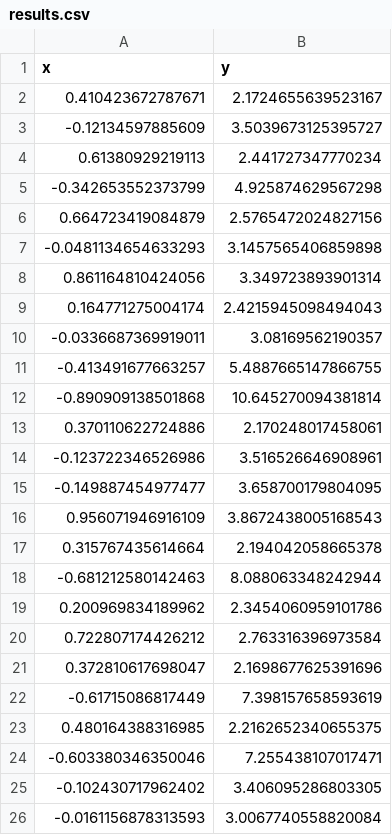
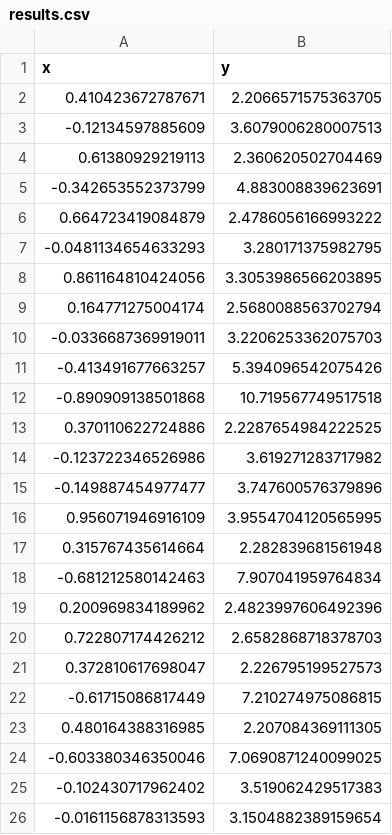
Before and after one commit to Xiangyu-Yao/hmwk-ml, a CSV file: work1/results.csv, drawn as a sheet.

```diff
--- a/work1/results.csv
+++ b/work1/results.csv
@@ -1,26 +1,26 @@
 x,y
-0.410423672787671,2.1724655639523167
--0.12134597885609,3.5039673125395727
-0.61380929219113,2.441727347770234
--0.342653552373799,4.925874629567298
-0.664723419084879,2.5765472024827156
--0.0481134654633293,3.1457565406859898
-0.861164810424056,3.349723893901314
-0.164771275004174,2.4215945098494043
--0.0336687369919011,3.08169562190357
--0.413491677663257,5.4887665147866755
--0.890909138501868,10.645270094381814
-0.370110622724886,2.170248017458061
--0.123722346526986,3.516526646908961
--0.149887454977477,3.658700179804095
-0.956071946916109,3.8672438005168543
-0.315767435614664,2.194042058665378
--0.681212580142463,8.088063348242944
-0.200969834189962,2.3454060959101786
-0.722807174426212,2.763316396973584
-0.372810617698047,2.1698677625391696
--0.61715086817449,7.398157658593619
-0.480164388316985,2.2162652340655375
--0.603380346350046,7.255438107017471
--0.102430717962402,3.406095286803305
--0.0161156878313593,3.0067740558820084
+0.410423672787671,2.2066571575363705
+-0.12134597885609,3.6079006280007513
+0.61380929219113,2.360620502704469
+-0.342653552373799,4.883008839623691
+0.664723419084879,2.4786056166993222
+-0.0481134654633293,3.280171375982795
+0.861164810424056,3.3053986566203895
+0.164771275004174,2.5680088563702794
+-0.0336687369919011,3.2206253362075703
+-0.413491677663257,5.394096542075426
+-0.890909138501868,10.719567749517518
+0.370110622724886,2.2287654984222525
+-0.123722346526986,3.619271283717982
+-0.149887454977477,3.747600576379896
+0.956071946916109,3.9554704120565995
+0.315767435614664,2.282839681561948
+-0.681212580142463,7.907041959764834
+0.200969834189962,2.4823997606492396
+0.722807174426212,2.6582868718378703
+0.372810617698047,2.226795199527573
+-0.61715086817449,7.210274975086815
+0.480164388316985,2.207084369111305
+-0.603380346350046,7.0690871240099025
+-0.102430717962402,3.519062429517383
+-0.0161156878313593,3.1504882389159654
```
Also changed, not shown: 5 other files.
